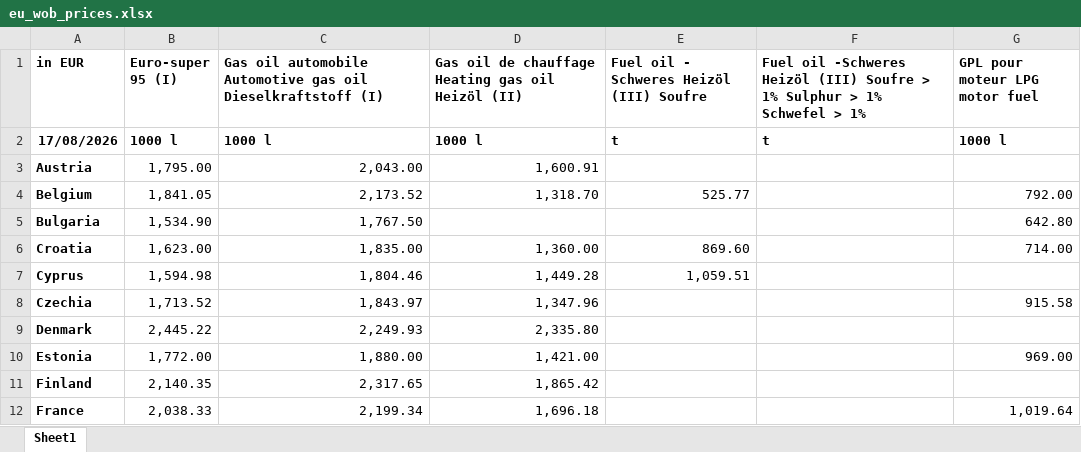
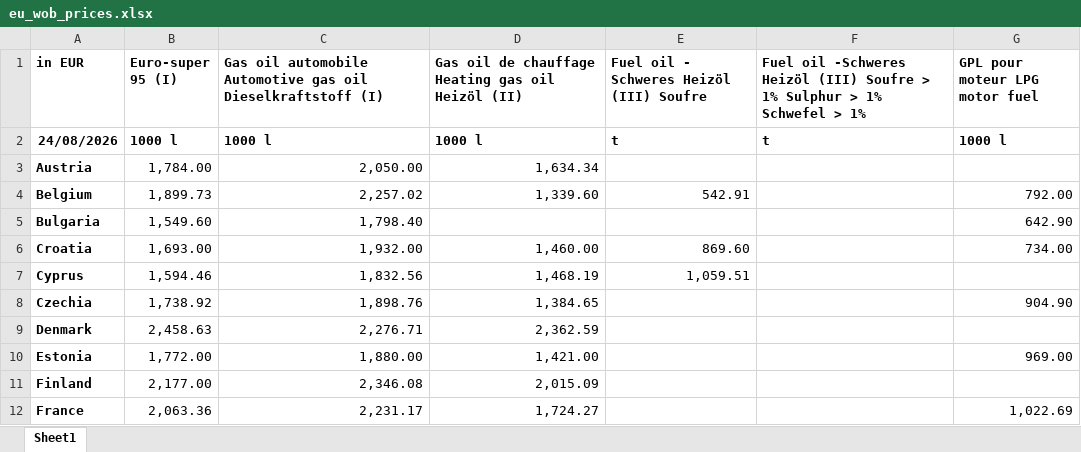
Before and after one commit to ATC-Fuel1/fuelgrid-europe, an Excel workbook: data/manual/eu_wob_prices.xlsx, sheet Sheet1, drawn as a sheet; only a part is shown; values as stored, in another font and other column widths than the file's, no borders; the diff covers the shown part only; the diff names each change by its address in the sheet, - before the commit and + after, or states it on an @@ line.

```diff
--- a/data/manual/eu_wob_prices.xlsx (sheet Sheet1)
+++ b/data/manual/eu_wob_prices.xlsx (sheet Sheet1)
-A2 (in EUR): 17/08/2026
+A2 (in EUR): 24/08/2026
-B3 (Euro-super 95 (I)): 1,795.00
+B3 (Euro-super 95 (I)): 1,784.00
-C3: 2,043.00
+C3: 2,050.00
-D3: 1,600.91
+D3: 1,634.34
-B4 (Euro-super 95 (I)): 1,841.05
+B4 (Euro-super 95 (I)): 1,899.73
-C4: 2,173.52
+C4: 2,257.02
-D4: 1,318.70
+D4: 1,339.60
-E4: 525.77
+E4: 542.91
-B5 (Euro-super 95 (I)): 1,534.90
+B5 (Euro-super 95 (I)): 1,549.60
-C5: 1,767.50
+C5: 1,798.40
-G5 (GPL pour moteur LPG motor fuel): 642.80
+G5 (GPL pour moteur LPG motor fuel): 642.90
-B6 (Euro-super 95 (I)): 1,623.00
+B6 (Euro-super 95 (I)): 1,693.00
-C6: 1,835.00
+C6: 1,932.00
-D6: 1,360.00
+D6: 1,460.00
-G6 (GPL pour moteur LPG motor fuel): 714.00
+G6 (GPL pour moteur LPG motor fuel): 734.00
-B7 (Euro-super 95 (I)): 1,594.98
+B7 (Euro-super 95 (I)): 1,594.46
-C7: 1,804.46
+C7: 1,832.56
-D7: 1,449.28
+D7: 1,468.19
-B8 (Euro-super 95 (I)): 1,713.52
+B8 (Euro-super 95 (I)): 1,738.92
-C8: 1,843.97
+C8: 1,898.76
-D8: 1,347.96
+D8: 1,384.65
-G8 (GPL pour moteur LPG motor fuel): 915.58
+G8 (GPL pour moteur LPG motor fuel): 904.90
-B9 (Euro-super 95 (I)): 2,445.22
+B9 (Euro-super 95 (I)): 2,458.63
-C9: 2,249.93
+C9: 2,276.71
-D9: 2,335.80
+D9: 2,362.59
-B11 (Euro-super 95 (I)): 2,140.35
+B11 (Euro-super 95 (I)): 2,177.00
-C11: 2,317.65
+C11: 2,346.08
-D11: 1,865.42
+D11: 2,015.09
-B12 (Euro-super 95 (I)): 2,038.33
+B12 (Euro-super 95 (I)): 2,063.36
-C12: 2,199.34
+C12: 2,231.17
-D12: 1,696.18
+D12: 1,724.27
-G12 (GPL pour moteur LPG motor fuel): 1,019.64
+G12 (GPL pour moteur LPG motor fuel): 1,022.69
```
Also changed, not shown: 76 edited cells elsewhere in this sheet.
